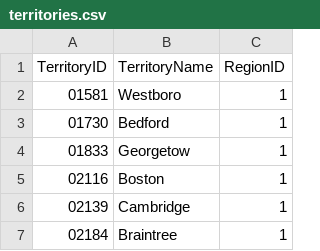
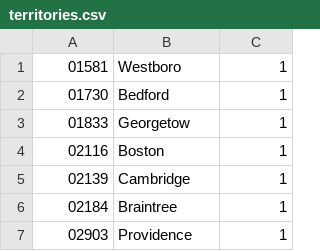
Before and after one commit to joegagliardo/dataflowclass1, a CSV file: territories.csv, drawn as a sheet; only a part is shown; the shorter side is filled out with more unchanged rows; the diff names each change by its address in the sheet, - before the commit and + after, or states it on an @@ line.

```diff
--- a/territories.csv
+++ b/territories.csv
-row 1: TerritoryID | TerritoryName | RegionID
```
Also changed, not shown: 1 other file.
